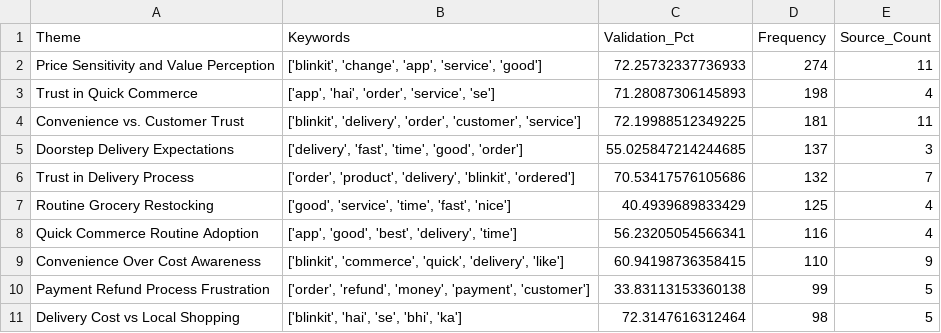
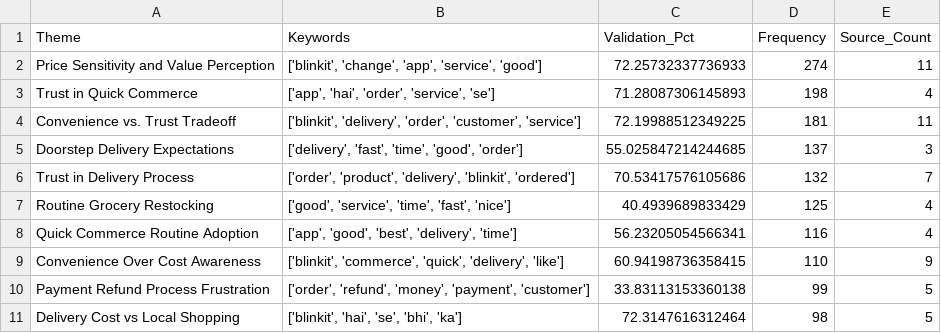
Before and after one commit to Ruchika2426/BlinkitReviewAnalysis, a CSV file: data/themes_summary.csv, drawn as a sheet.

```diff
--- a/data/themes_summary.csv
+++ b/data/themes_summary.csv
@@ -3,3 +3,3 @@ Price Sensitivity and Value Perception,"['blinkit', 'change', 'app', 'service',
 Trust in Quick Commerce,"['app', 'hai', 'order', 'service', 'se']",71.28087306145893,198,4
-Convenience vs. Customer Trust,"['blinkit', 'delivery', 'order', 'customer', 'service']",72.19988512349225,181,11
+Convenience vs. Trust Tradeoff,"['blinkit', 'delivery', 'order', 'customer', 'service']",72.19988512349225,181,11
 Doorstep Delivery Expectations,"['delivery', 'fast', 'time', 'good', 'order']",55.025847214244685,137,3
```
Also changed, not shown: 2 other files.
